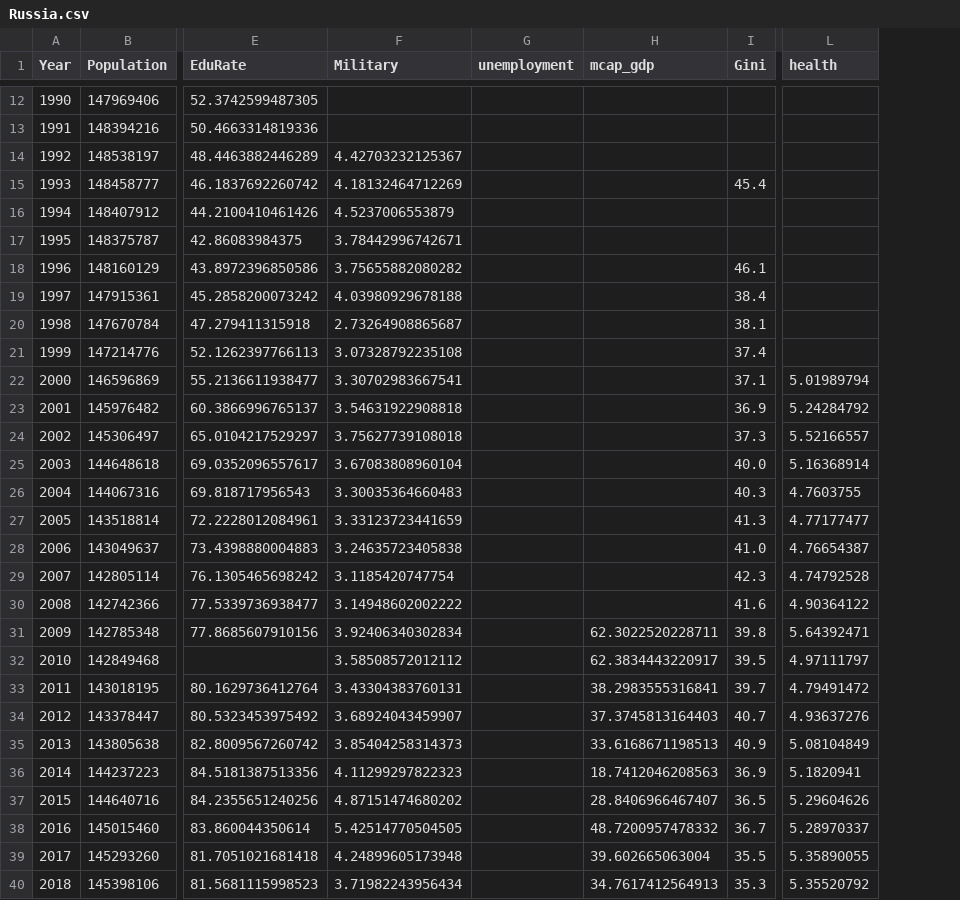
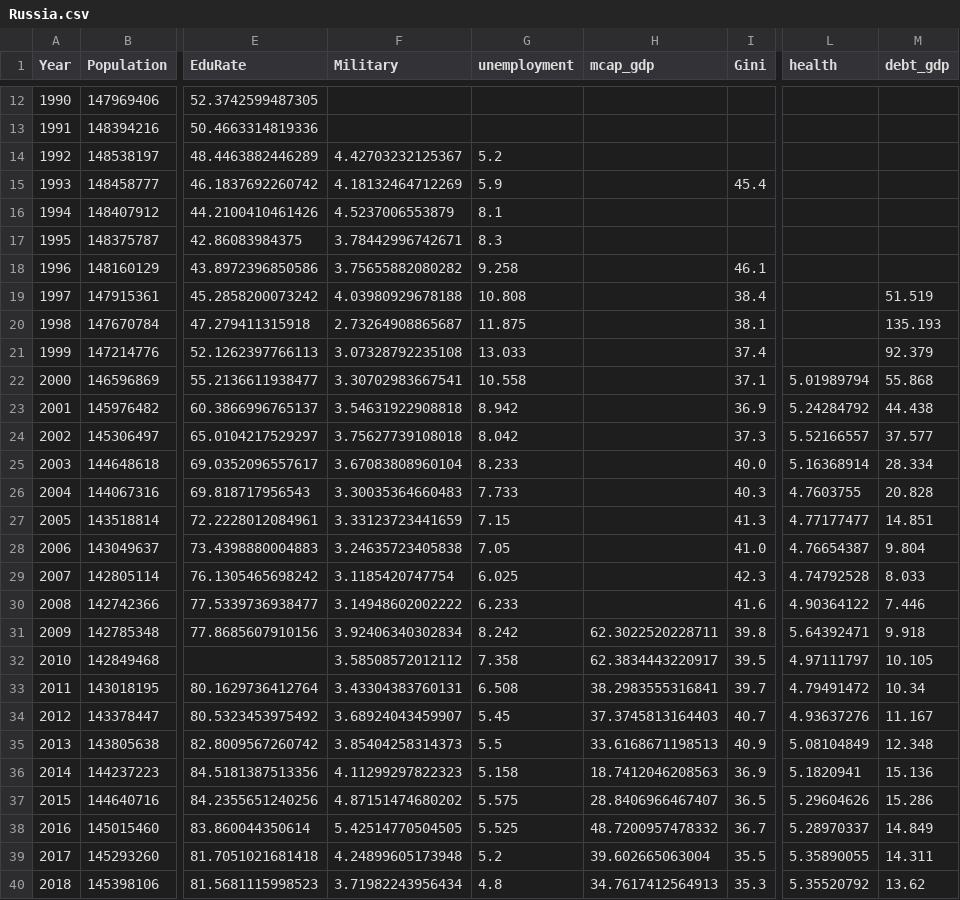
Before and after one commit to Strangethought2025/SECM-Project, a CSV file: V0.6/tune/Russia.csv, drawn as a sheet; only a part is shown, gaps mark what is left out; the diff covers the shown part only; the diff names each change by its address in the sheet, - before the commit and + after, or states it on an @@ line.

Commit message:
feat: IMF免费WEO数据接入 - 失业率补全(爱/塞/冰/葡/俄) + 政府债务指标入Zc
- fetch_imf.py: WEO UTF-16 TSV 解析, 补5国失业率缺口
- fetch_debt.py: 债务GGXWDG_NGDP入所有20国
- 模型Zc加债务项(所有国家同一套指标)
- 结果: 校准25/25, 验证73%, 剩4国银行型危机因股市数据缺失未命中

```diff
--- a/V0.6/tune/Russia.csv
+++ b/V0.6/tune/Russia.csv
+column M (debt_gdp), rows 19-40: 51.519 | 135.193 | 92.379 | 55.868 | 44.438 | 37.577 | 28.334 | 20.828 | 14.851 | 9.804 | 8.033 | 7.446 | 9.918 | 10.105 | 10.34 | 11.167 | 12.348 | 15.136 | 15.286 | 14.849 | 14.311 | 13.62
-G14 (unemployment): (empty)
+G14 (unemployment): 5.2
-G15 (unemployment): (empty)
+G15 (unemployment): 5.9
-G16 (unemployment): (empty)
+G16 (unemployment): 8.1
-G17 (unemployment): (empty)
+G17 (unemployment): 8.3
-G18 (unemployment): (empty)
+G18 (unemployment): 9.258
-G19 (unemployment): (empty)
+G19 (unemployment): 10.808
-G20 (unemployment): (empty)
+G20 (unemployment): 11.875
-G21 (unemployment): (empty)
+G21 (unemployment): 13.033
-G22 (unemployment): (empty)
+G22 (unemployment): 10.558
-G23 (unemployment): (empty)
+G23 (unemployment): 8.942
-G24 (unemployment): (empty)
+G24 (unemployment): 8.042
-G25 (unemployment): (empty)
+G25 (unemployment): 8.233
-G26 (unemployment): (empty)
+G26 (unemployment): 7.733
-G27 (unemployment): (empty)
+G27 (unemployment): 7.15
-G28 (unemployment): (empty)
+G28 (unemployment): 7.05
-G29 (unemployment): (empty)
+G29 (unemployment): 6.025
-G30 (unemployment): (empty)
+G30 (unemployment): 6.233
-G31 (unemployment): (empty)
+G31 (unemployment): 8.242
-G32 (unemployment): (empty)
+G32 (unemployment): 7.358
-G33 (unemployment): (empty)
+G33 (unemployment): 6.508
-G34 (unemployment): (empty)
+G34 (unemployment): 5.45
-G35 (unemployment): (empty)
+G35 (unemployment): 5.5
-G36 (unemployment): (empty)
+G36 (unemployment): 5.158
-G37 (unemployment): (empty)
+G37 (unemployment): 5.575
-G38 (unemployment): (empty)
+G38 (unemployment): 5.525
-G39 (unemployment): (empty)
+G39 (unemployment): 5.2
-G40 (unemployment): (empty)
+G40 (unemployment): 4.8
```
Also changed, not shown: 7 edited cells elsewhere in this file, V0.6/oos2000/Portugal.csv, V0.6/tune/Argentina.csv, 20 other files.
